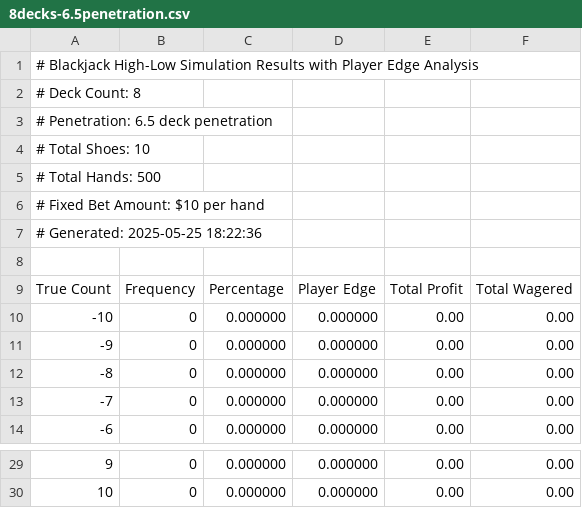
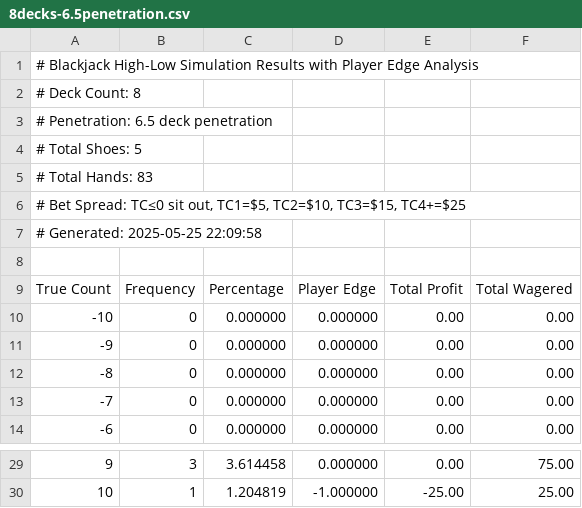
Before and after one commit to brian-ferguson/BlackjackStatTracker, a CSV file: simulation_results/8decks-6.5penetration.csv, drawn as a sheet; only a part is shown, gaps mark what is left out; the diff covers the shown part only.

```diff
--- a/simulation_results/8decks-6.5penetration.csv
+++ b/simulation_results/8decks-6.5penetration.csv
@@ -3,6 +3,6 @@
 # Penetration: 6.5 deck penetration
-# Total Shoes: 10
-# Total Hands: 500
-# Fixed Bet Amount: $10 per hand
-# Generated: 2025-05-25 18:22:36
+# Total Shoes: 5
+# Total Hands: 83
+"# Bet Spread: TC≤0 sit out, TC1=$5, TC2=$10, TC3=$15, TC4+=$25"
+# Generated: 2025-05-25 22:09:58
 
@@ -29,2 +29,2 @@ True Count,Frequency,Percentage,Player Edge,Total Profit,Total Wagered
-9,0,0.000000,0.000000,0.00,0.00
-10,0,0.000000,0.000000,0.00,0.00
+9,3,3.614458,0.000000,0.00,75.00
+10,1,1.204819,-1.000000,-25.00,25.00
```
Also changed, not shown: 7 added rows, 7 removed rows and 17 edited cells elsewhere in this file, simulation_results/6decks-5.0penetration.csv, simulation_results/6decks-5.75penetration.csv, 53 other files.
